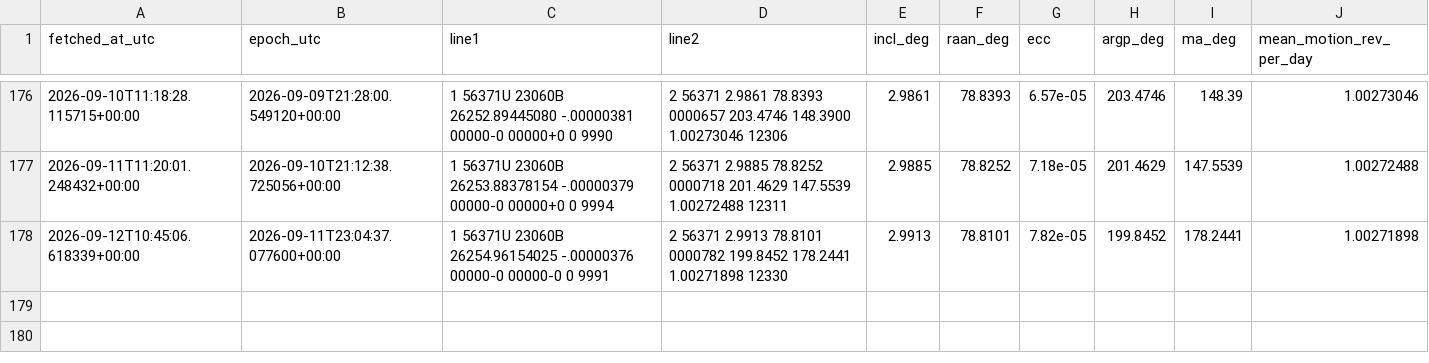
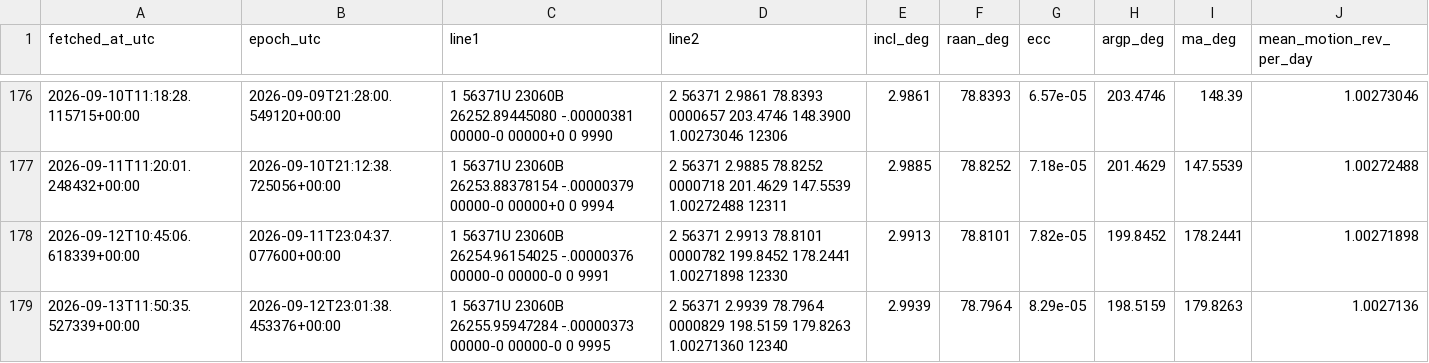
Before and after one commit to is443-eng/sandbox, a CSV file: 01_query_api/data/tle_history_56371.csv, drawn as a sheet; only a part is shown, gaps mark what is left out; the diff names each change by its address in the sheet, - before the commit and + after, or states it on an @@ line.

```diff
--- a/01_query_api/data/tle_history_56371.csv
+++ b/01_query_api/data/tle_history_56371.csv
+row 179: 2026-09-13T11:50:35.527339+00:00 | 2026-09-12T23:01:38.453376+00:00 | 1 56371U 23060B 26255.95947284 -.00000373 00000-0 00000-0 0 9995 | 2 56371 2.9939 78.7964 0000829 198.5159 179.8263 1.00271360 12340 | 2.9939 | 78.7964 | 8.29e-05 | 198.5159 | 179.8263 | 1.0027136
```
